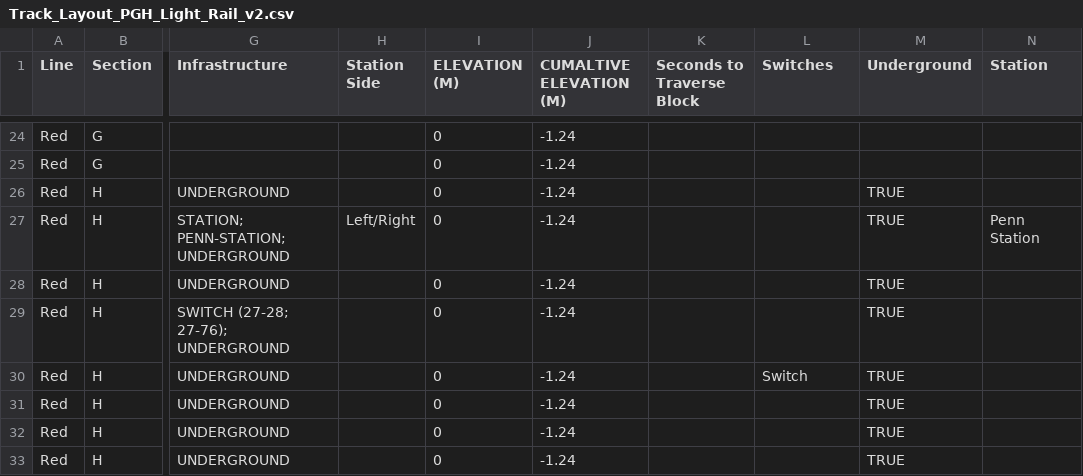
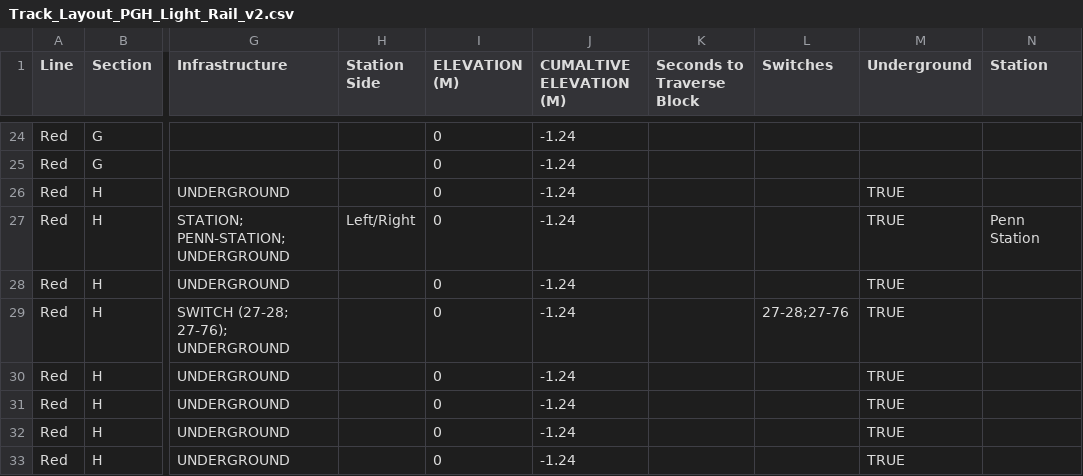
Before and after one commit to vism2889/ECE_1140_TRAINS, a CSV file: Pittsburgh-Light-Rail-App/WaysideController/track_layout/Track_Layout_PGH_Light_Rail_v2.csv, drawn as a sheet; only a part is shown, gaps mark what is left out; the diff covers the shown part only; the diff names each change by its address in the sheet, - before the commit and + after, or states it on an @@ line.

```diff
--- a/Pittsburgh-Light-Rail-App/WaysideController/track_layout/Track_Layout_PGH_Light_Rail_v2.csv
+++ b/Pittsburgh-Light-Rail-App/WaysideController/track_layout/Track_Layout_PGH_Light_Rail_v2.csv
-L29 (Switches): (empty)
+L29 (Switches): 27-28;27-76
-L30 (Switches): Switch
+L30 (Switches): (empty)
```
Also changed, not shown: 34 edited cells elsewhere in this file, 5 other files.
